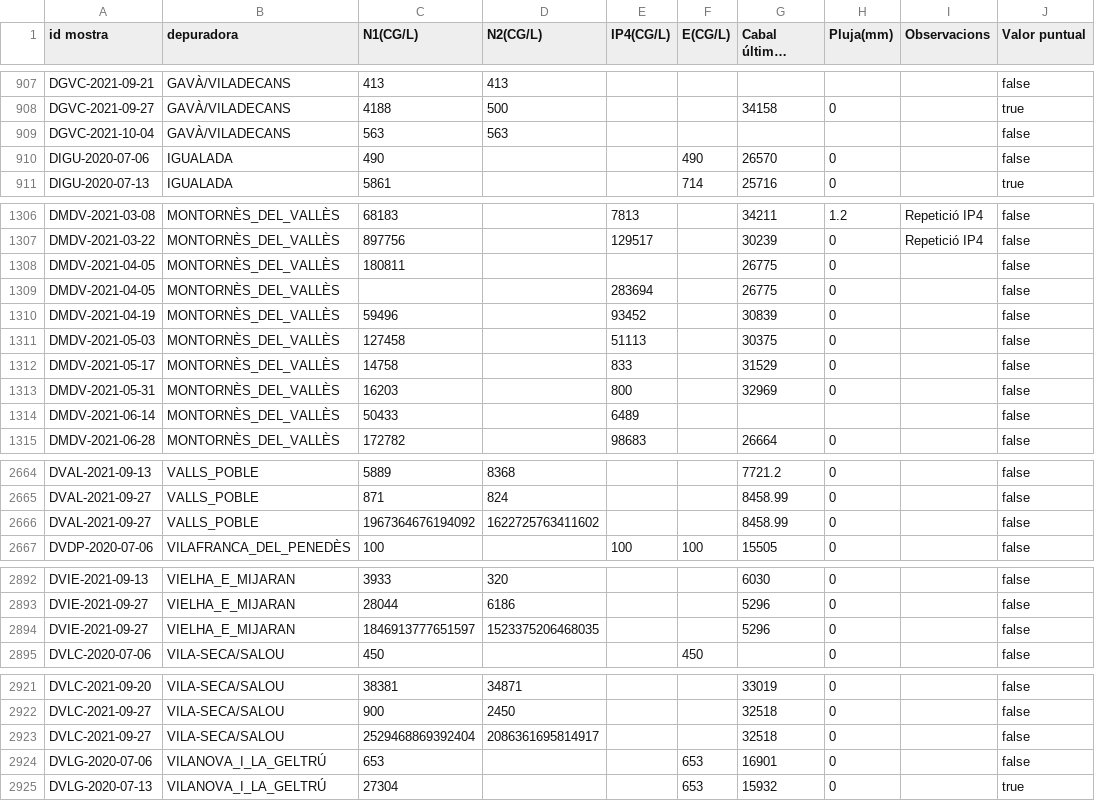
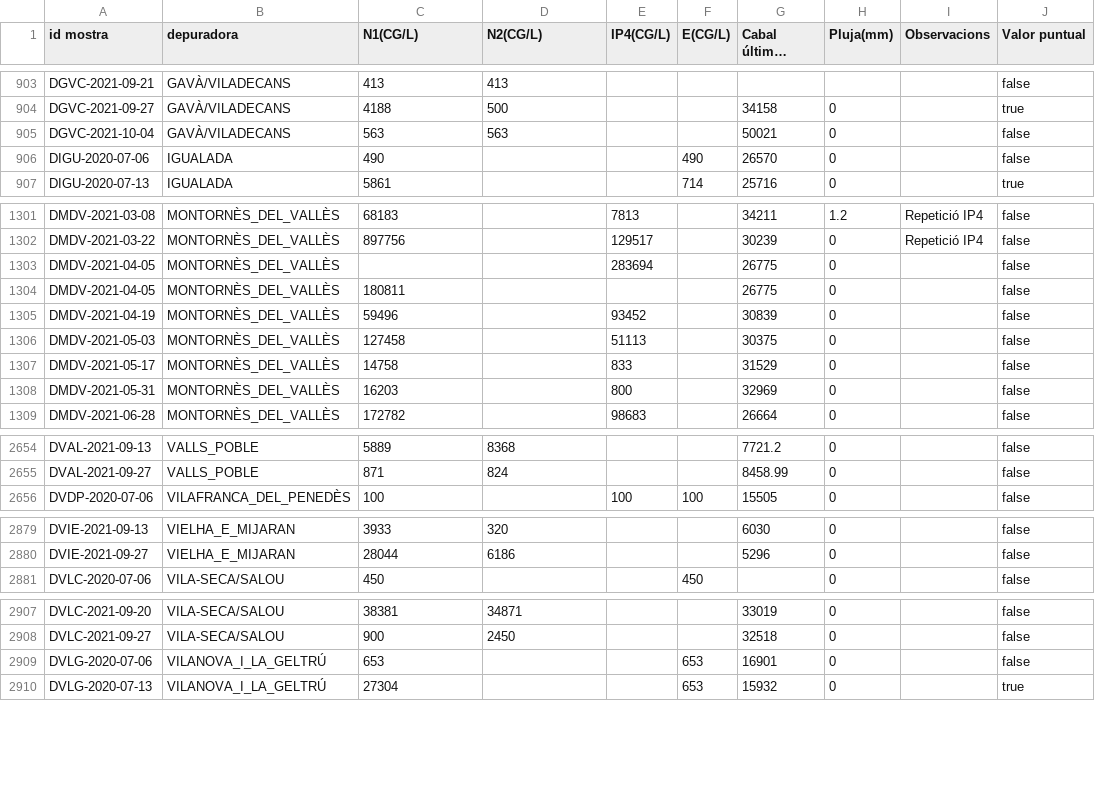
Before and after one commit to icra/sars-aigues, a CSV file: release.csv, drawn as a sheet; only a part is shown, gaps mark what is left out; long unchanged cells end in …; the diff covers the shown part only.

```diff
--- a/release.csv
+++ b/release.csv
@@ -908,3 +904,3 @@ DGVC-2021-09-21,GAVÀ/VILADECANS,413,413,,,,,,false
 DGVC-2021-09-27,GAVÀ/VILADECANS,4188,500,,,34158,0,,true
-DGVC-2021-10-04,GAVÀ/VILADECANS,563,563,,,,,,false
+DGVC-2021-10-04,GAVÀ/VILADECANS,563,563,,,50021,0,,false
 DIGU-2020-07-06,IGUALADA,490,,,490,26570,0,,false
@@ -1307,4 +1302,4 @@ DMDV-2021-03-08,MONTORNÈS_DEL_VALLÈS,68183,,7813,,34211,1.2,Repetició IP4,fal
 DMDV-2021-03-22,MONTORNÈS_DEL_VALLÈS,897756,,129517,,30239,0,Repetició IP4,false
-DMDV-2021-04-05,MONTORNÈS_DEL_VALLÈS,180811,,,,26775,0,,false
 DMDV-2021-04-05,MONTORNÈS_DEL_VALLÈS,,,283694,,26775,0,,false
+DMDV-2021-04-05,MONTORNÈS_DEL_VALLÈS,180811,,,,26775,0,,false
 DMDV-2021-04-19,MONTORNÈS_DEL_VALLÈS,59496,,93452,,30839,0,,false
@@ -1313,3 +1308,2 @@ DMDV-2021-05-17,MONTORNÈS_DEL_VALLÈS,14758,,833,,31529,0,,false
 DMDV-2021-05-31,MONTORNÈS_DEL_VALLÈS,16203,,800,,32969,0,,false
-DMDV-2021-06-14,MONTORNÈS_DEL_VALLÈS,50433,,6489,,,,,false
 DMDV-2021-06-28,MONTORNÈS_DEL_VALLÈS,172782,,98683,,26664,0,,false
@@ -2665,3 +2655,2 @@ DVAL-2021-09-13,VALLS_POBLE,5889,8368,,,7721.2,0,,false
 DVAL-2021-09-27,VALLS_POBLE,871,824,,,8458.99,0,,false
-DVAL-2021-09-27,VALLS_POBLE,1967364676194092,1622725763411602,,,8458.99,0,,false
 DVDP-2020-07-06,VILAFRANCA_DEL_PENEDÈS,100,,100,100,15505,0,,false
@@ -2893,3 +2880,2 @@ DVIE-2021-09-13,VIELHA_E_MIJARAN,3933,320,,,6030,0,,false
 DVIE-2021-09-27,VIELHA_E_MIJARAN,28044,6186,,,5296,0,,false
-DVIE-2021-09-27,VIELHA_E_MIJARAN,1846913777651597,1523375206468035,,,5296,0,,false
 DVLC-2020-07-06,VILA-SECA/SALOU,450,,,450,,0,,false
@@ -2922,3 +2908,2 @@ DVLC-2021-09-20,VILA-SECA/SALOU,38381,34871,,,33019,0,,false
 DVLC-2021-09-27,VILA-SECA/SALOU,900,2450,,,32518,0,,false
-DVLC-2021-09-27,VILA-SECA/SALOU,2529468869392404,2086361695814917,,,32518,0,,false
 DVLG-2020-07-06,VILANOVA_I_LA_GELTRÚ,653,,,653,16901,0,,false
```
Also changed, not shown: 11 removed rows, 14 moved rows and 18 edited cells elsewhere in this file, release_with_detection_limits.csv.
